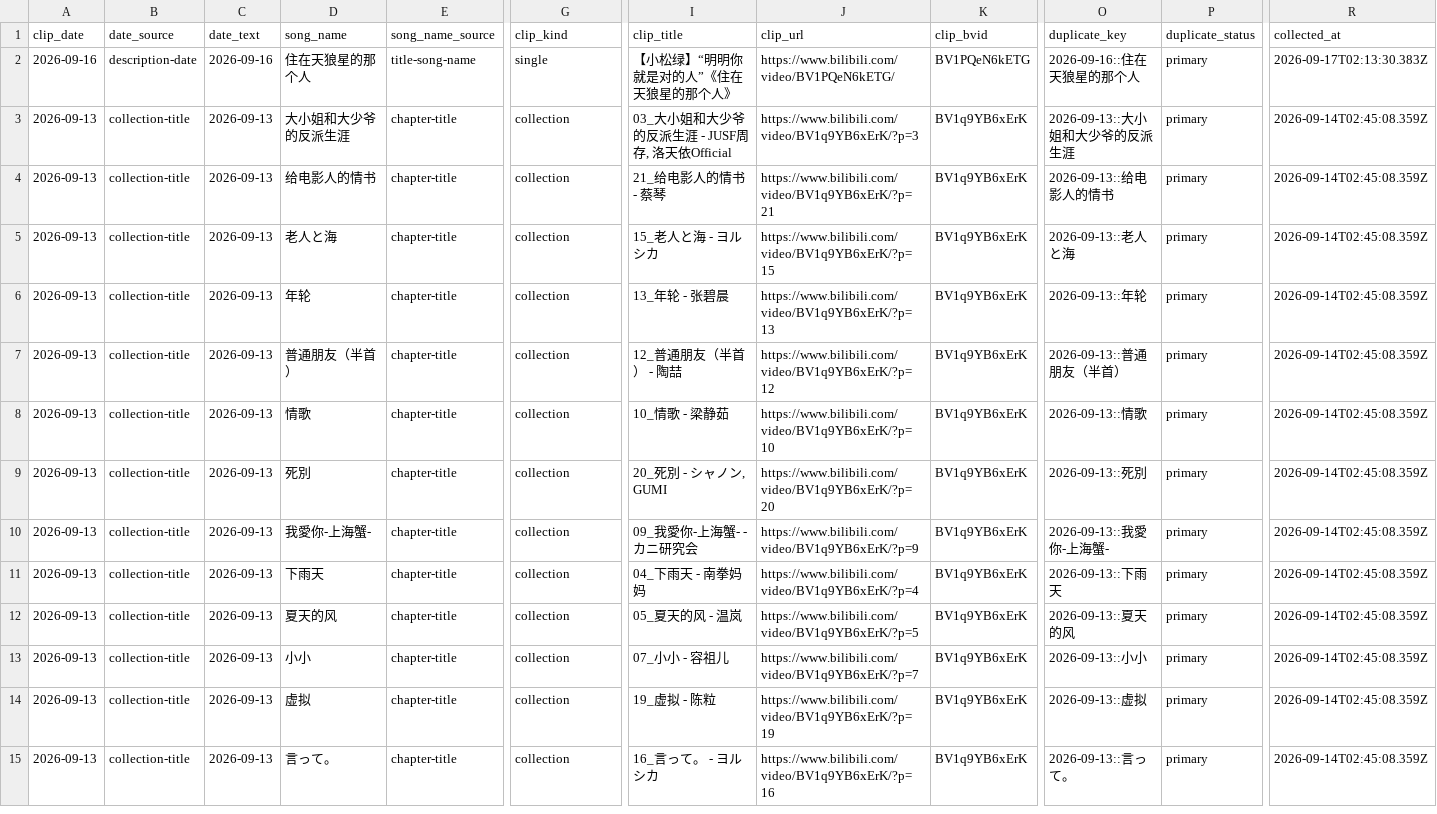
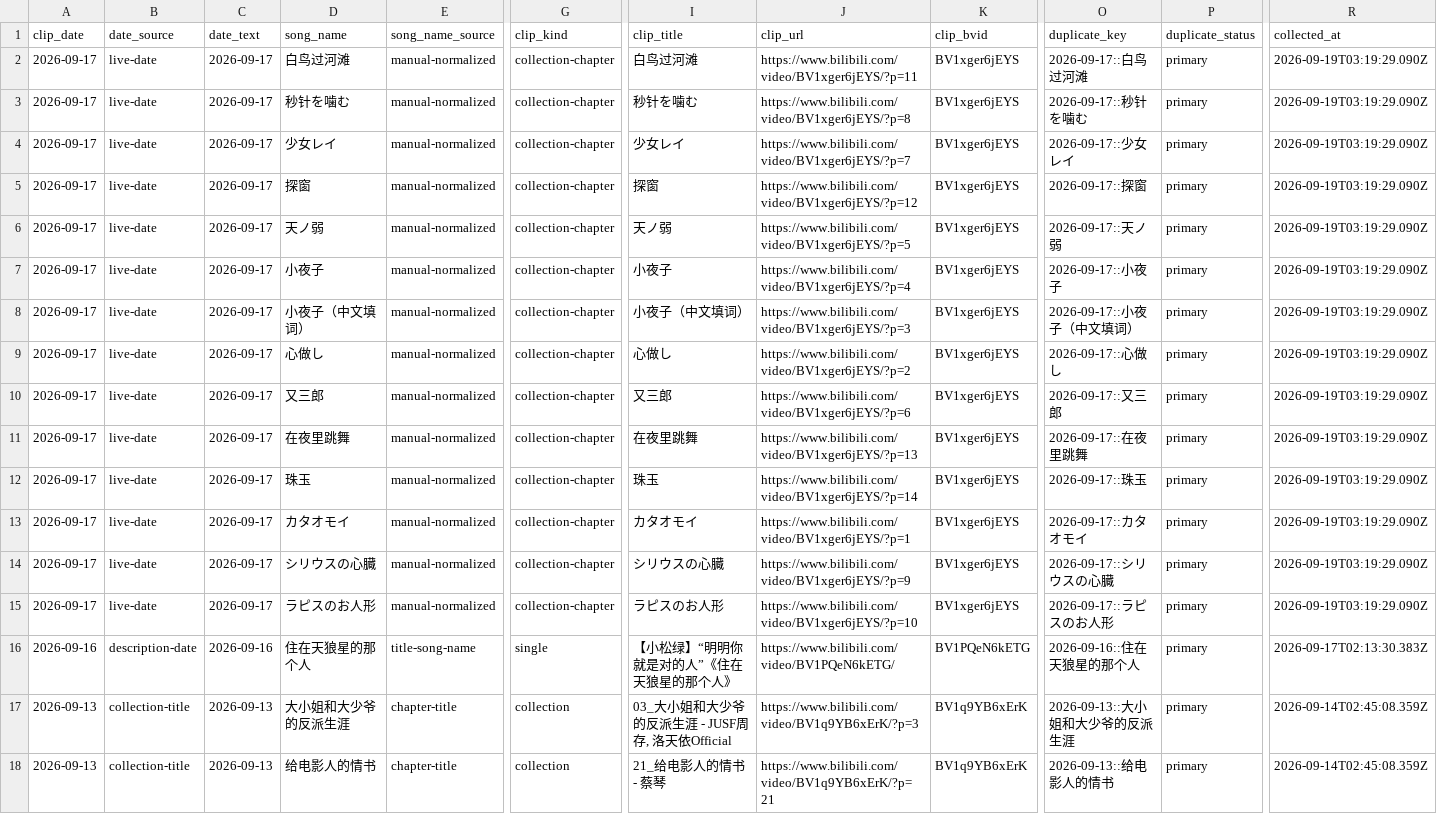
Before and after one commit to FTFwen/xiaosonglu-songlist-web, a CSV file: data/xiaosonglu/song_cut_table.csv, drawn as a sheet; only a part is shown, gaps mark what is left out; the shorter side is filled out with more unchanged rows; rows hold the shown columns only; the diff names each change by its address in the sheet, - before the commit and + after, or states it on an @@ line.

Commit message:
feat(data): 补录 2026-09-17 场次歌切 14 首，并修复歌切台账不落盘的静默 bug
场次 live:1a3cdbe0-3ead-410e-90df-f4c8d2cfee81（MIMIC PARPY来袭！），
歌切合集 BV1xger6jEYS（心灵火Flame，14 分P）。此前该场从未入库，
台账覆盖只到 09-16。

补录内容：

  - 11 首新歌入库：心做し / 小夜子（中文填词）/ 小夜子 / 天ノ弱 / 又三郎 /
    秒针を噛む / ラピスのお人形 / 探窗 / 在夜里跳舞 / 珠玉（另加同场分段）；
  - 3 首已在库：カタオモイ（=单相思）、少女レイ、シリウスの心臓、白鸟过河滩 → 新增一次演唱，
    sing_count 分别 1→2、2→3、1→2、1→2；
  - 音频新增 10 个（song_188~song_197），4 首复用已有音频。

同名/译名判定（6 条复核，均带独立 B 站视频证据）：

  - カタオモイ 与库内「单相思」为同曲异名；
  - 小夜子 P3/P4 为同一首 みきとP《小夜子》的中文填词版与日文原版。
    两版在事实源里必须用不同 songName，否则 ingest 按重名丢弃第二段音频；
  - 少女レイ / シリウスの心臓 / 白鸟过河滩 为同曲再唱。
    证据取自同场次另一份歌切合集 BV19Eey6qEaj 与各单切（BV1MPer6HE5Q、BV1YRe664ENb 等）。

修掉一个会静默丢数据的库内 bug：

  scripts/lib/song-data.mjs 的 importCuratedBatch() 插入新歌切时漏了 cutsChanged = true，
  导致 nextCutsDocument 原样返回传入的同一个对象引用，调用方按 cutsChanged 判定为
  「无变化」→ 歌切台账永不落盘。症状极具欺骗性：insertedCuts 有 14 条、
  ingestion_state 也更新成功（其前置校验读的是内存对象），而磁盘上的
  song_cut_index.json 一条都没变（实测 mtime 停在 09-18）。
  已补上置位，并在 song_pipeline.test.mjs 增加回归用例。

数据变化：歌曲 188→198、分段 200→214、歌切台账 234→248、
歌切展示 188→198、音频 186→196、已复核场次 11→12。

校验：build --check ok；validate_song_data ok:true 且 errors 为空；
workshop 镜像 driftCount 0；node --test 全部 82 项通过。
留档见 data/xiaosonglu/_audit_20260917_song_cut.md。

```diff
--- a/data/xiaosonglu/song_cut_table.csv
+++ b/data/xiaosonglu/song_cut_table.csv
+row 2: 2026-09-17 | live-date | 2026-09-17 | 白鸟过河滩 | manual-normalized | collection-chapter | 白鸟过河滩 | https://www.bilibili.com/video/BV1xger6jEYS/?p=11 | BV1xger6jEYS | 2026-09-17::白鸟过河滩 | primary | 2026-09-19T03:19:29.090Z
+row 3: 2026-09-17 | live-date | 2026-09-17 | 秒针を噛む | manual-normalized | collection-chapter | 秒针を噛む | https://www.bilibili.com/video/BV1xger6jEYS/?p=8 | BV1xger6jEYS | 2026-09-17::秒针を噛む | primary | 2026-09-19T03:19:29.090Z
+row 4: 2026-09-17 | live-date | 2026-09-17 | 少女レイ | manual-normalized | collection-chapter | 少女レイ | https://www.bilibili.com/video/BV1xger6jEYS/?p=7 | BV1xger6jEYS | 2026-09-17::少女レイ | primary | 2026-09-19T03:19:29.090Z
+row 5: 2026-09-17 | live-date | 2026-09-17 | 探窗 | manual-normalized | collection-chapter | 探窗 | https://www.bilibili.com/video/BV1xger6jEYS/?p=12 | BV1xger6jEYS | 2026-09-17::探窗 | primary | 2026-09-19T03:19:29.090Z
+row 6: 2026-09-17 | live-date | 2026-09-17 | 天ノ弱 | manual-normalized | collection-chapter | 天ノ弱 | https://www.bilibili.com/video/BV1xger6jEYS/?p=5 | BV1xger6jEYS | 2026-09-17::天ノ弱 | primary | 2026-09-19T03:19:29.090Z
+row 7: 2026-09-17 | live-date | 2026-09-17 | 小夜子 | manual-normalized | collection-chapter | 小夜子 | https://www.bilibili.com/video/BV1xger6jEYS/?p=4 | BV1xger6jEYS | 2026-09-17::小夜子 | primary | 2026-09-19T03:19:29.090Z
+row 8: 2026-09-17 | live-date | 2026-09-17 | 小夜子（中文填词） | manual-normalized | collection-chapter | 小夜子（中文填词） | https://www.bilibili.com/video/BV1xger6jEYS/?p=3 | BV1xger6jEYS | 2026-09-17::小夜子（中文填词） | primary | 2026-09-19T03:19:29.090Z
+row 9: 2026-09-17 | live-date | 2026-09-17 | 心做し | manual-normalized | collection-chapter | 心做し | https://www.bilibili.com/video/BV1xger6jEYS/?p=2 | BV1xger6jEYS | 2026-09-17::心做し | primary | 2026-09-19T03:19:29.090Z
+row 10: 2026-09-17 | live-date | 2026-09-17 | 又三郎 | manual-normalized | collection-chapter | 又三郎 | https://www.bilibili.com/video/BV1xger6jEYS/?p=6 | BV1xger6jEYS | 2026-09-17::又三郎 | primary | 2026-09-19T03:19:29.090Z
+row 11: 2026-09-17 | live-date | 2026-09-17 | 在夜里跳舞 | manual-normalized | collection-chapter | 在夜里跳舞 | https://www.bilibili.com/video/BV1xger6jEYS/?p=13 | BV1xger6jEYS | 2026-09-17::在夜里跳舞 | primary | 2026-09-19T03:19:29.090Z
+row 12: 2026-09-17 | live-date | 2026-09-17 | 珠玉 | manual-normalized | collection-chapter | 珠玉 | https://www.bilibili.com/video/BV1xger6jEYS/?p=14 | BV1xger6jEYS | 2026-09-17::珠玉 | primary | 2026-09-19T03:19:29.090Z
+row 13: 2026-09-17 | live-date | 2026-09-17 | カタオモイ | manual-normalized | collection-chapter | カタオモイ | https://www.bilibili.com/video/BV1xger6jEYS/?p=1 | BV1xger6jEYS | 2026-09-17::カタオモイ | primary | 2026-09-19T03:19:29.090Z
+row 14: 2026-09-17 | live-date | 2026-09-17 | シリウスの心臓 | manual-normalized | collection-chapter | シリウスの心臓 | https://www.bilibili.com/video/BV1xger6jEYS/?p=9 | BV1xger6jEYS | 2026-09-17::シリウスの心臓 | primary | 2026-09-19T03:19:29.090Z
+row 15: 2026-09-17 | live-date | 2026-09-17 | ラピスのお人形 | manual-normalized | collection-chapter | ラピスのお人形 | https://www.bilibili.com/video/BV1xger6jEYS/?p=10 | BV1xger6jEYS | 2026-09-17::ラピスのお人形 | primary | 2026-09-19T03:19:29.090Z
```
Also changed, not shown: 23 other files.
